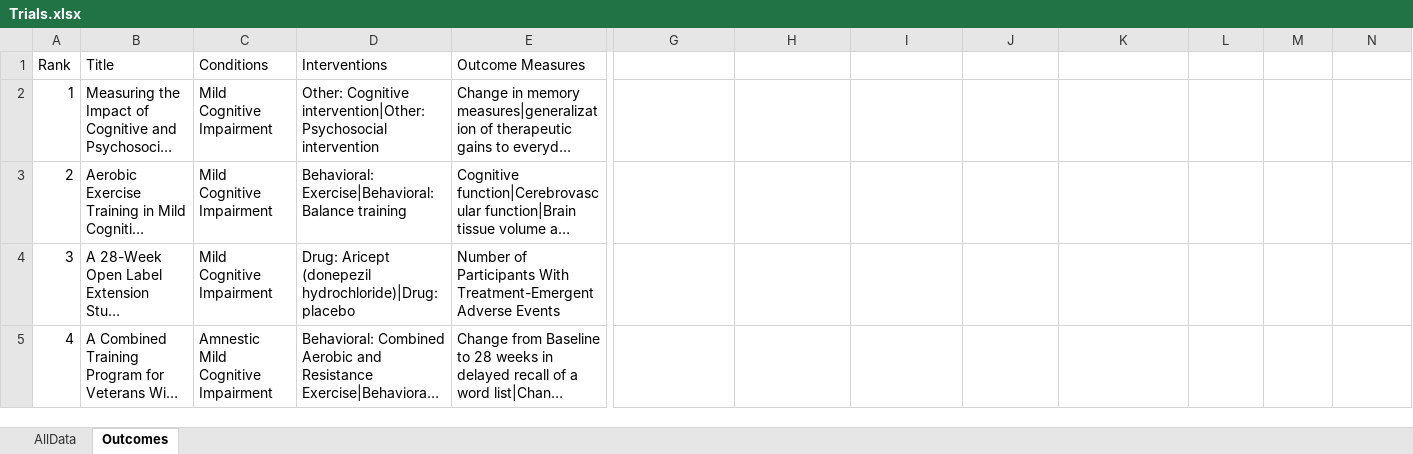
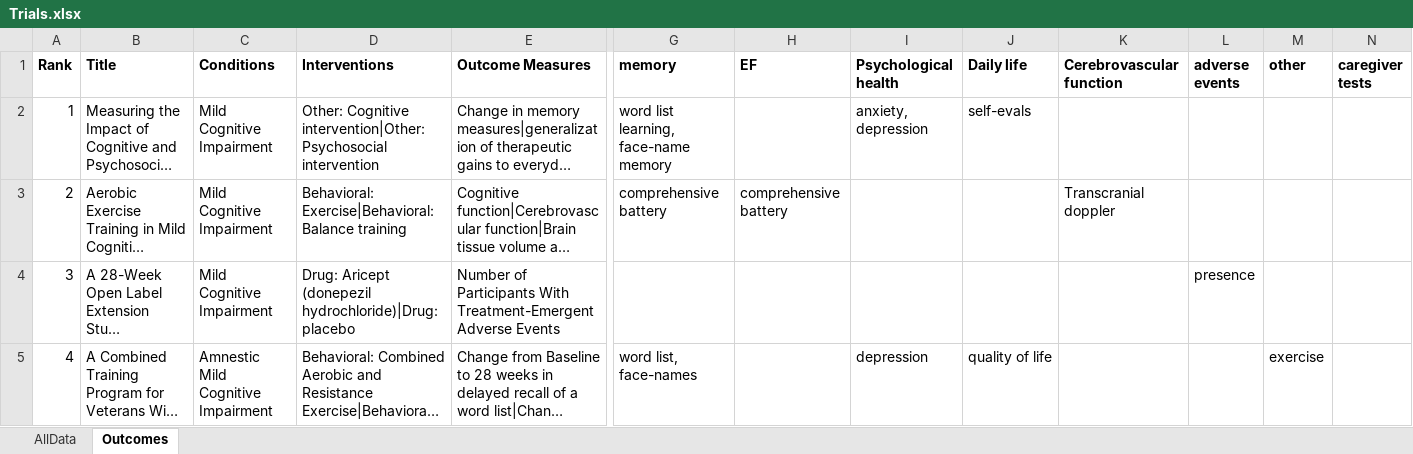
Before and after one commit to asternin/PhDProject, an Excel workbook: Hachinski/Trials.xlsx, sheet Outcomes, drawn as a sheet; only a part is shown, gaps mark what is left out; long unchanged cells end in …; values as stored, in another font and other column widths than the file's, no borders; the diff covers the shown part only; the diff names each change by its address in the sheet, - before the commit and + after, or states it on an @@ line.

```diff
--- a/Hachinski/Trials.xlsx (sheet Outcomes)
+++ b/Hachinski/Trials.xlsx (sheet Outcomes)
-A1:E1 bold: off
+A1:E1 bold: on
-G1: (empty)
+G1: memory
-H1: (empty)
+H1: EF
-I1: (empty)
+I1: Psychological health
-J1: (empty)
+J1: Daily life
-K1: (empty)
+K1: Cerebrovascular function
-L1: (empty)
+L1: adverse events
-M1: (empty)
+M1: other
-N1: (empty)
+N1: caregiver tests
-G2 (memory): (empty)
+G2 (memory): word list learning, face-name memory
-I2 (Psychological health): (empty)
+I2 (Psychological health): anxiety, depression
-J2 (Daily life): (empty)
+J2 (Daily life): self-evals
-G3 (memory): (empty)
+G3 (memory): comprehensive battery
-H3 (EF): (empty)
+H3 (EF): comprehensive battery
-K3 (Cerebrovascular function): (empty)
+K3 (Cerebrovascular function): Transcranial doppler
-L4 (adverse events): (empty)
+L4 (adverse events): presence
-G5 (memory): (empty)
+G5 (memory): word list, face-names
-I5 (Psychological health): (empty)
+I5 (Psychological health): depression
-J5 (Daily life): (empty)
+J5 (Daily life): quality of life
-M5 (other): (empty)
+M5 (other): exercise
```
Also changed, not shown: 36 edited cells and cell formats elsewhere in this sheet, CBS/Analysis/Data.xlsx, Hachinski/MAP-Variables.xlsx, 32 other files.
